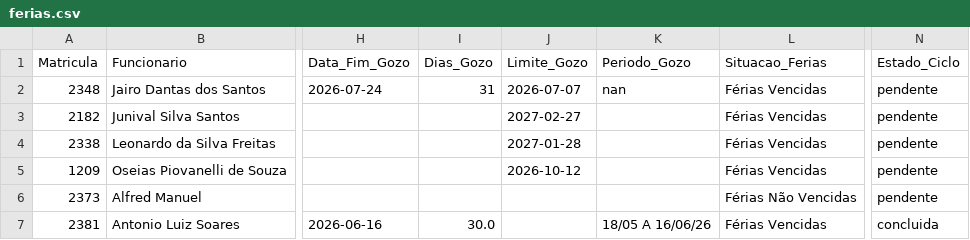
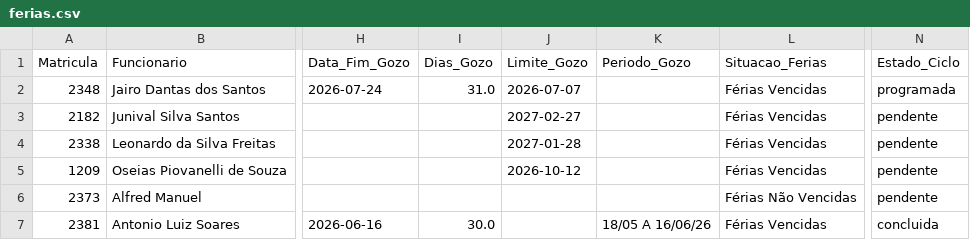
Before and after one commit to fabioser-ai/dragagem-app, a CSV file: data/ferias.csv, drawn as a sheet; only a part is shown, gaps mark what is left out; the diff names each change by its address in the sheet, - before the commit and + after, or states it on an @@ line.

Commit message:
Update data/ferias.csv

```diff
--- a/data/ferias.csv
+++ b/data/ferias.csv
-I2 (Dias_Gozo): 31
+I2 (Dias_Gozo): 31.0
-K2 (Periodo_Gozo): nan
+K2 (Periodo_Gozo): (empty)
-N2 (Estado_Ciclo): pendente
+N2 (Estado_Ciclo): programada
```
